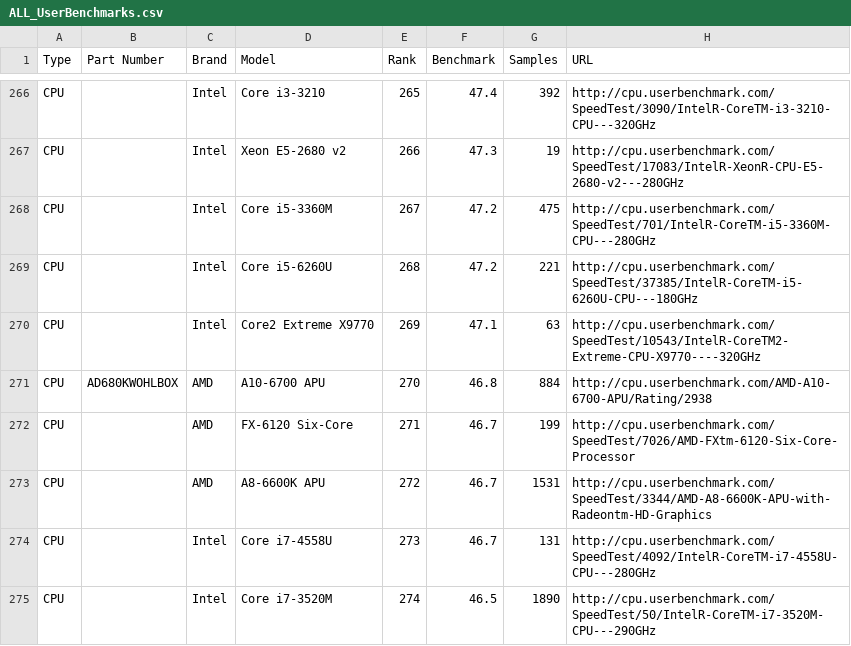
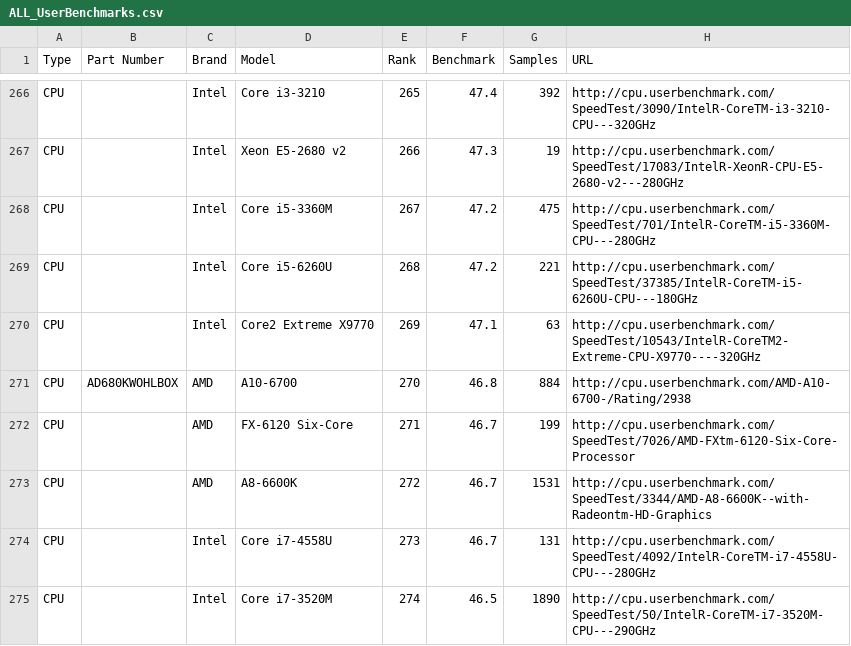
Before and after one commit to pzdeng/auto_comp_sys_builder, a CSV file: BuilderAppServer/datasourceExtract/ALL_UserBenchmarks.csv, drawn as a sheet; only a part is shown, gaps mark what is left out; the diff covers the shown part only.

```diff
--- a/BuilderAppServer/datasourceExtract/ALL_UserBenchmarks.csv
+++ b/BuilderAppServer/datasourceExtract/ALL_UserBenchmarks.csv
@@ -270,5 +270,5 @@ CPU,,Intel,Core i5-6260U,268,47.2,221,http://cpu.userbenchmark.com/SpeedTest/373
 CPU,,Intel,Core2 Extreme X9770,269,47.1,63,http://cpu.userbenchmark.com/SpeedTest/10543/IntelR-CoreTM2-Extreme-CPU-X9770----320GHz
-CPU,AD680KWOHLBOX,AMD,A10-6700 APU,270,46.8,884,http://cpu.userbenchmark.com/AMD-A10-6700-APU/Rating/2938
+CPU,AD680KWOHLBOX,AMD,A10-6700 ,270,46.8,884,http://cpu.userbenchmark.com/AMD-A10-6700-/Rating/2938
 CPU,,AMD,FX-6120 Six-Core,271,46.7,199,http://cpu.userbenchmark.com/SpeedTest/7026/AMD-FXtm-6120-Six-Core-Processor
-CPU,,AMD,A8-6600K APU,272,46.7,1531,http://cpu.userbenchmark.com/SpeedTest/3344/AMD-A8-6600K-APU-with-Radeontm-HD-Graphics
+CPU,,AMD,A8-6600K ,272,46.7,1531,http://cpu.userbenchmark.com/SpeedTest/3344/AMD-A8-6600K--with-Radeontm-HD-Graphics
 CPU,,Intel,Core i7-4558U,273,46.7,131,http://cpu.userbenchmark.com/SpeedTest/4092/IntelR-CoreTM-i7-4558U-CPU---280GHz
```
Also changed, not shown: 140 edited cells elsewhere in this file, 8 other files.
